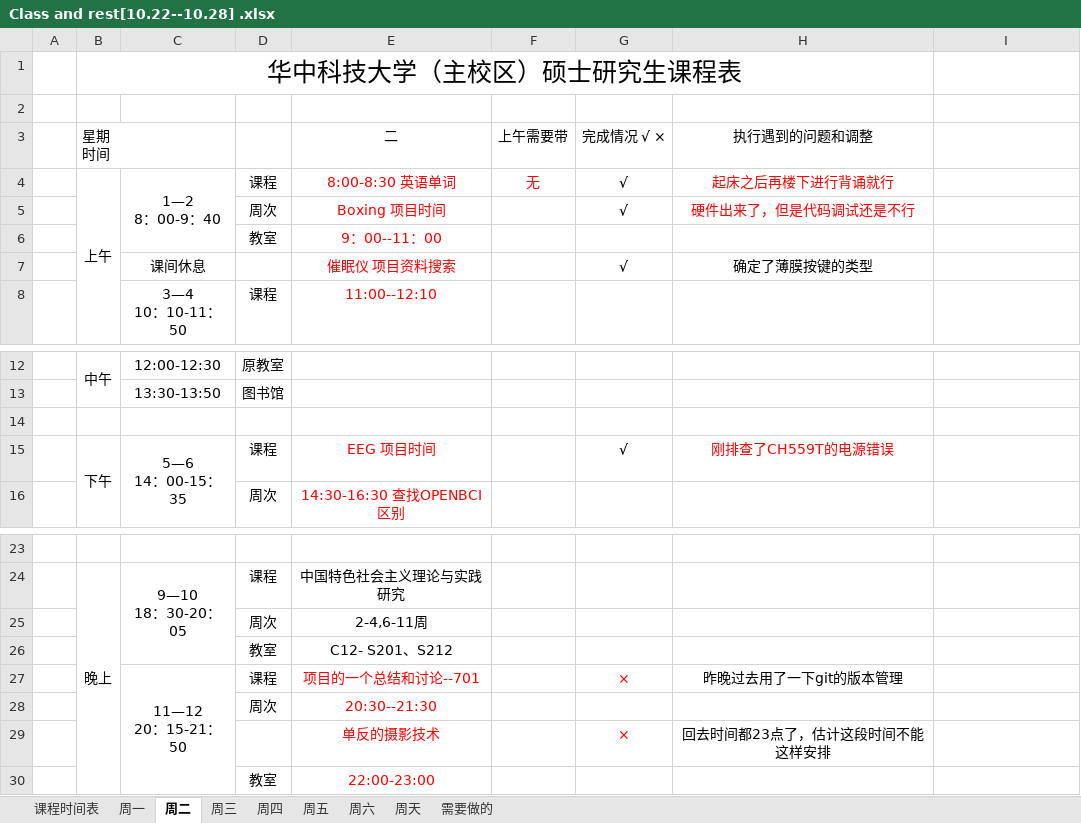
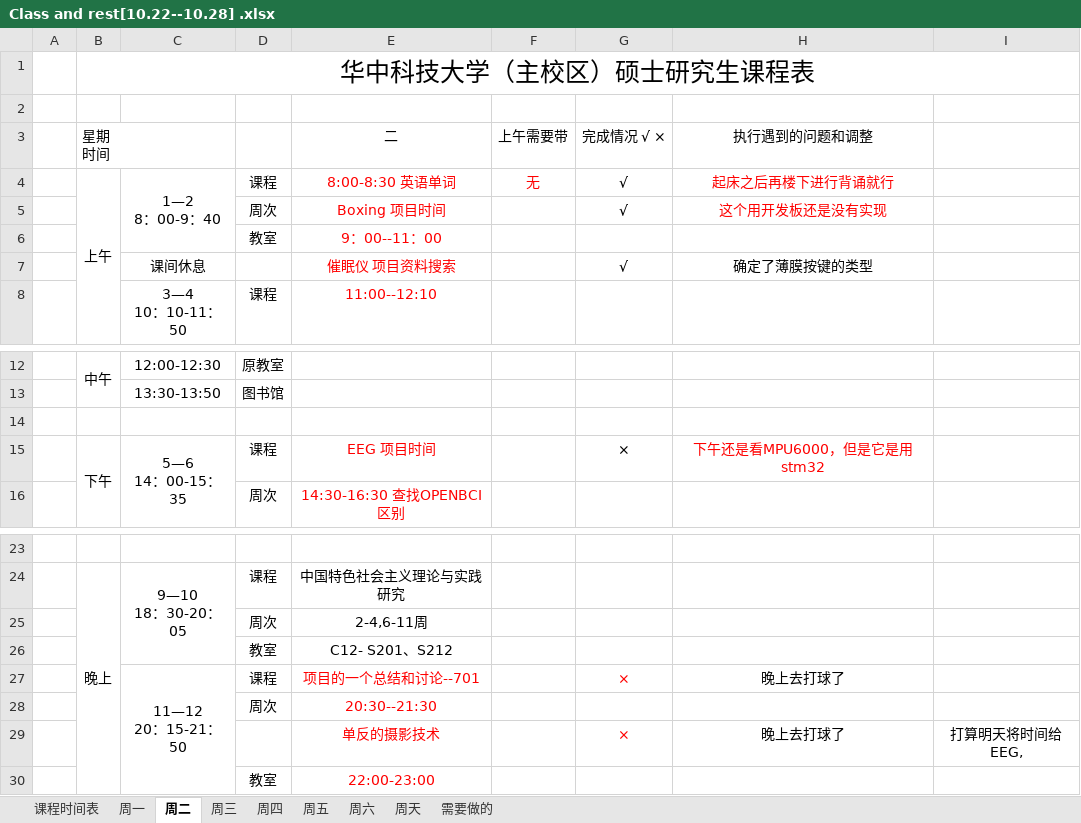
Before and after one commit to quronghui/2018-Hust, an Excel workbook: quronghui_Table/Class and rest[10.22--10.28] .xlsx, sheet 周二, drawn as a sheet; only a part is shown, gaps mark what is left out; values as stored, in another font and other column widths than the file's, no borders; the diff names each change by its address in the sheet, - before the commit and + after, or states it on an @@ line.

```diff
--- a/quronghui_Table/Class and rest[10.22--10.28] .xlsx (sheet 周二)
+++ b/quronghui_Table/Class and rest[10.22--10.28] .xlsx (sheet 周二)
-B1:H1 merged
+B1:I1 merged
-H5: 硬件出来了，但是代码调试还是不行
+H5: 这个用开发板还是没有实现
-G15: √
+G15: ×
-H15: 刚排查了CH559T的电源错误
+H15: 下午还是看MPU6000，但是它是用stm32
-H27: 昨晚过去用了一下git的版本管理
+H27: 晚上去打球了
-H29: 回去时间都23点了，估计这段时间不能这样安排
+H29: 晚上去打球了
-I29: (empty)
+I29: 打算明天将时间给EEG,
```
Also changed, not shown: sheet 周一, sheet 周三.
